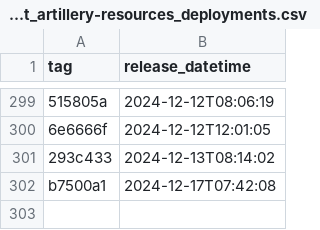
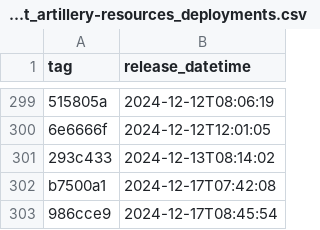
Before and after one commit to NHSDigital/electronic-prescription-service-account-resources, a CSV file: _data/dev-account_artillery-resources_deployments.csv, drawn as a sheet; only a part is shown, gaps mark what is left out; the diff names each change by its address in the sheet, - before the commit and + after, or states it on an @@ line.

```diff
--- a/_data/dev-account_artillery-resources_deployments.csv
+++ b/_data/dev-account_artillery-resources_deployments.csv
+row 303: 986cce9 | 2024-12-17T08:45:54
```
Also changed, not shown: 1 other file.
